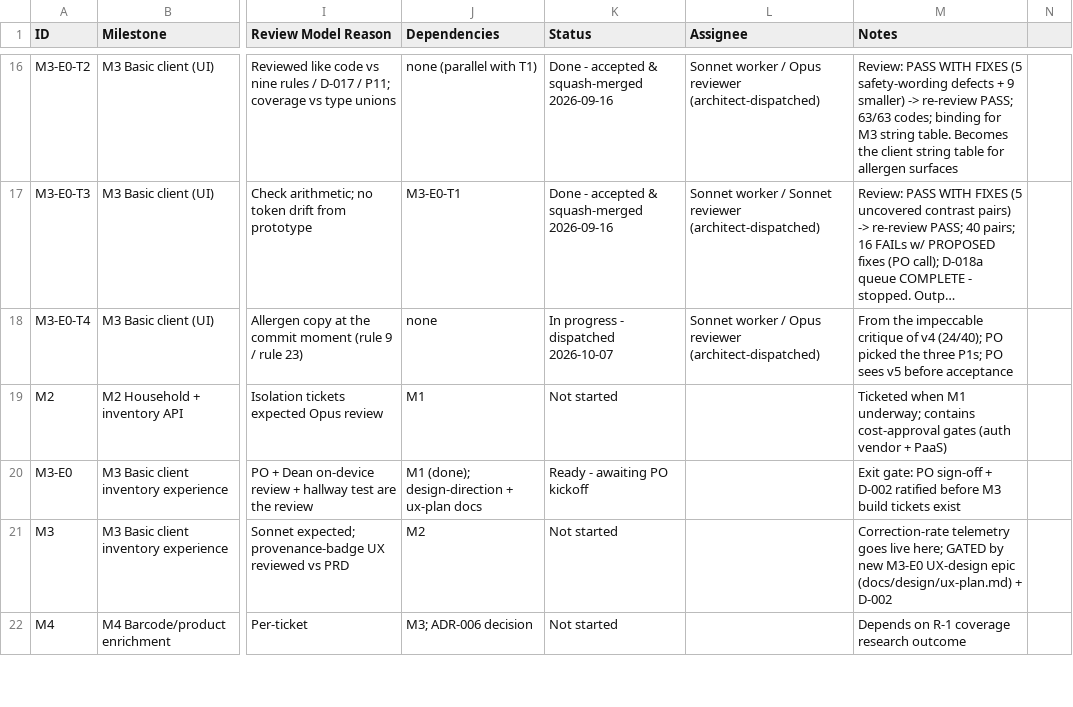
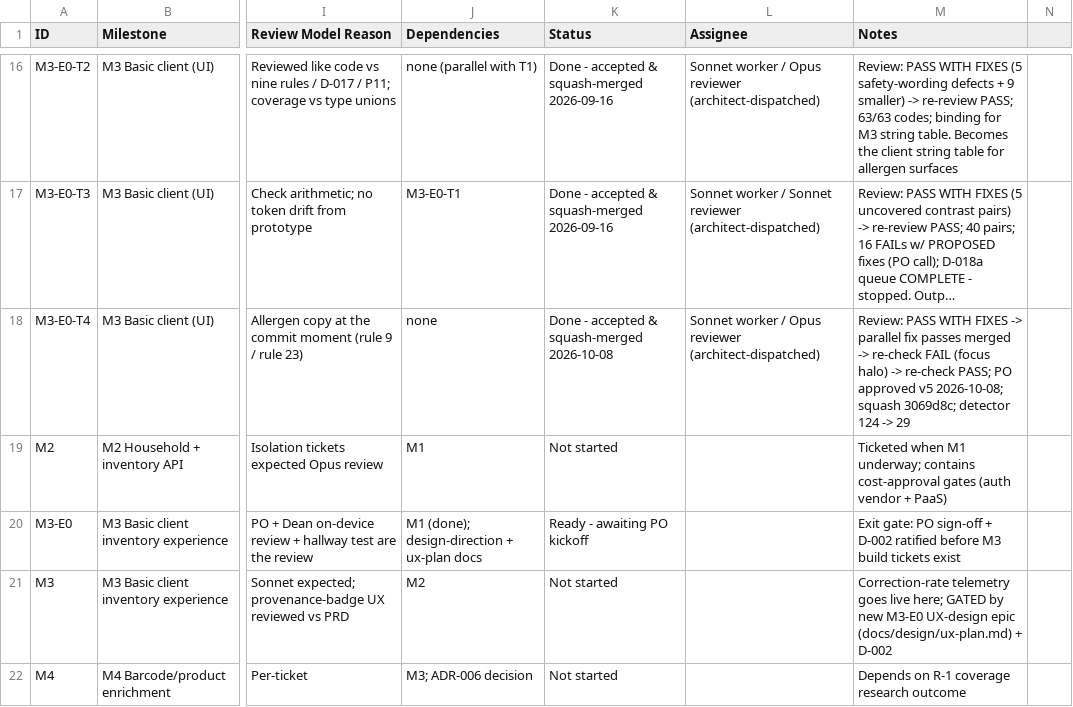
Before and after one commit to saengsawat/Smart-Kitchen, a CSV file: BACKLOG_TRACKER.csv, drawn as a sheet; only a part is shown, gaps mark what is left out; long unchanged cells end in …; the diff names each change by its address in the sheet, - before the commit and + after, or states it on an @@ line.

```diff
--- a/BACKLOG_TRACKER.csv
+++ b/BACKLOG_TRACKER.csv
-K18 (Status): In progress - dispatched 2026-10-07
+K18 (Status): Done - accepted & squash-merged 2026-10-08
-M18 (Notes): From the impeccable critique of v4 (24/40); PO picked the three P1s; PO sees v5 before acceptance
+M18 (Notes): Review: PASS WITH FIXES -> parallel fix passes merged -> re-check FAIL (focus halo) -> re-check PASS; PO approved v5 2026-10-08; squash 3069d8c; detector 124 -> 29
```
Also changed, not shown: 8 other files.
